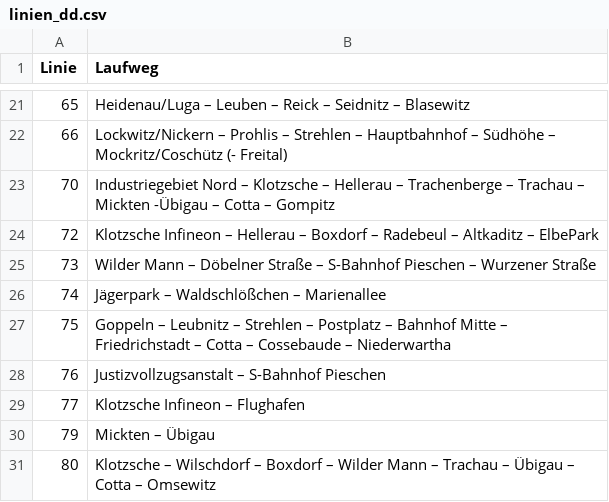
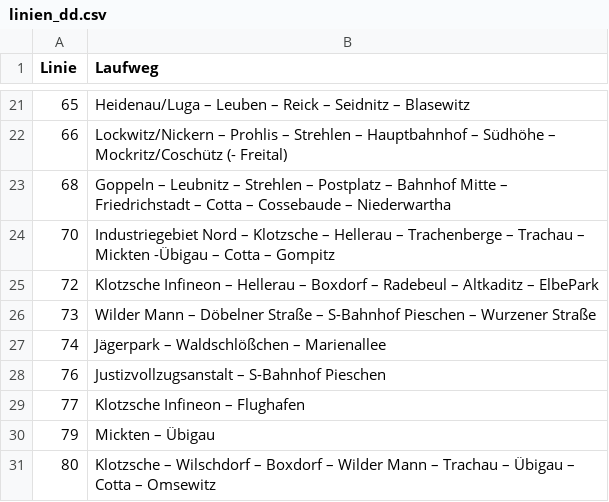
Before and after one commit to baeuchle/ds100bot, a CSV file: sources/linien_dd.csv, drawn as a sheet; only a part is shown, gaps mark what is left out; removed rows and columns are numbered as before the commit, all else as after; the diff names each change by its address in the sheet, - before the commit and + after, or states it on an @@ line.

Commit message:
DATA/CHG linien_dd fahrplanwechsel
CHANGELOG Linie /DD:75 ist jetzt Linie /DD:68 via @moritzkraehe

This fixes #129

pylint score: 9.46
test score: A 65/0 F 11/0 R 100.0%

```diff
--- a/sources/linien_dd.csv
+++ b/sources/linien_dd.csv
+row 23: 68 | Goppeln – Leubnitz – Strehlen – Postplatz – Bahnhof Mitte – Friedrichstadt – Cotta – Cossebaude – Niederwartha
-row 27: 75 | Goppeln – Leubnitz – Strehlen – Postplatz – Bahnhof Mitte – Friedrichstadt – Cotta – Cossebaude – Niederwartha
```
